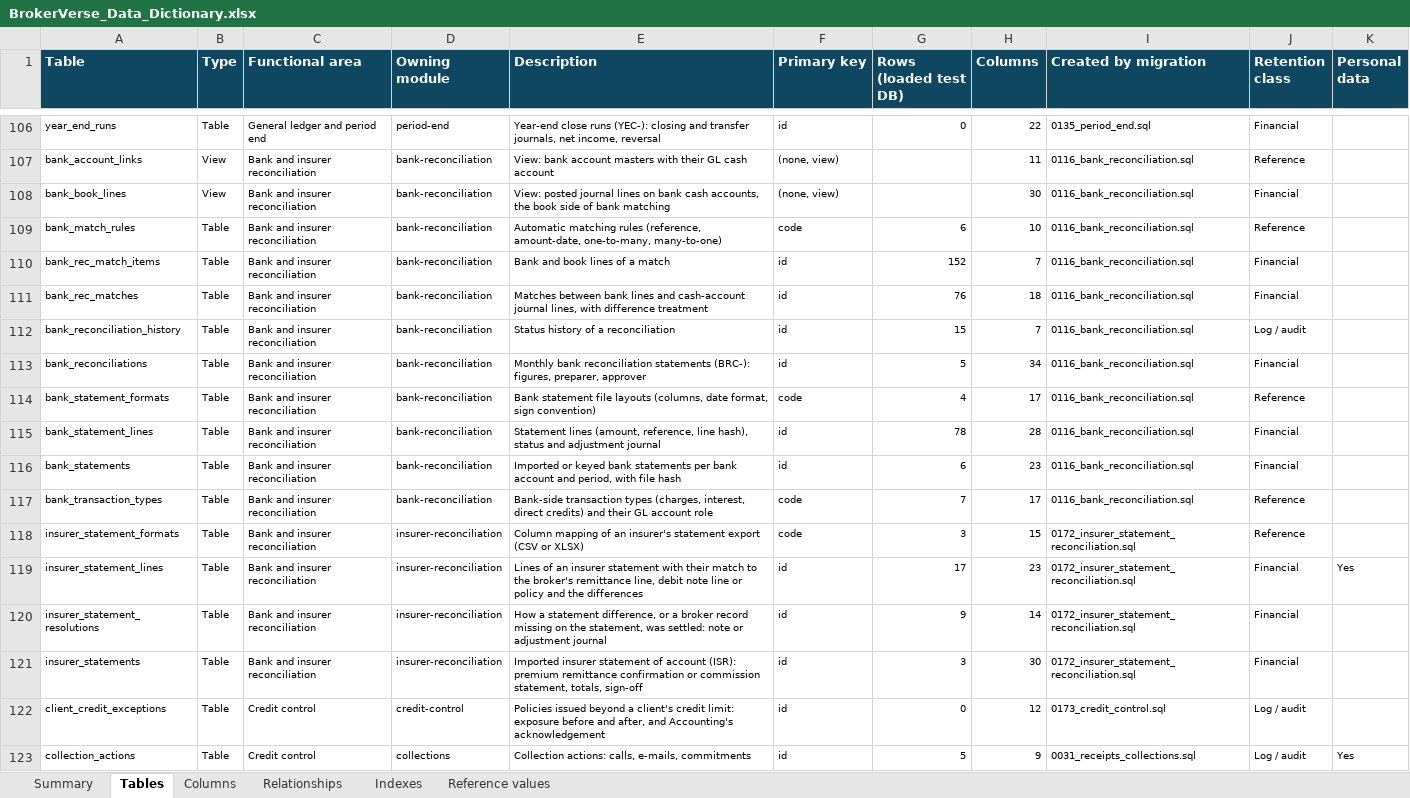
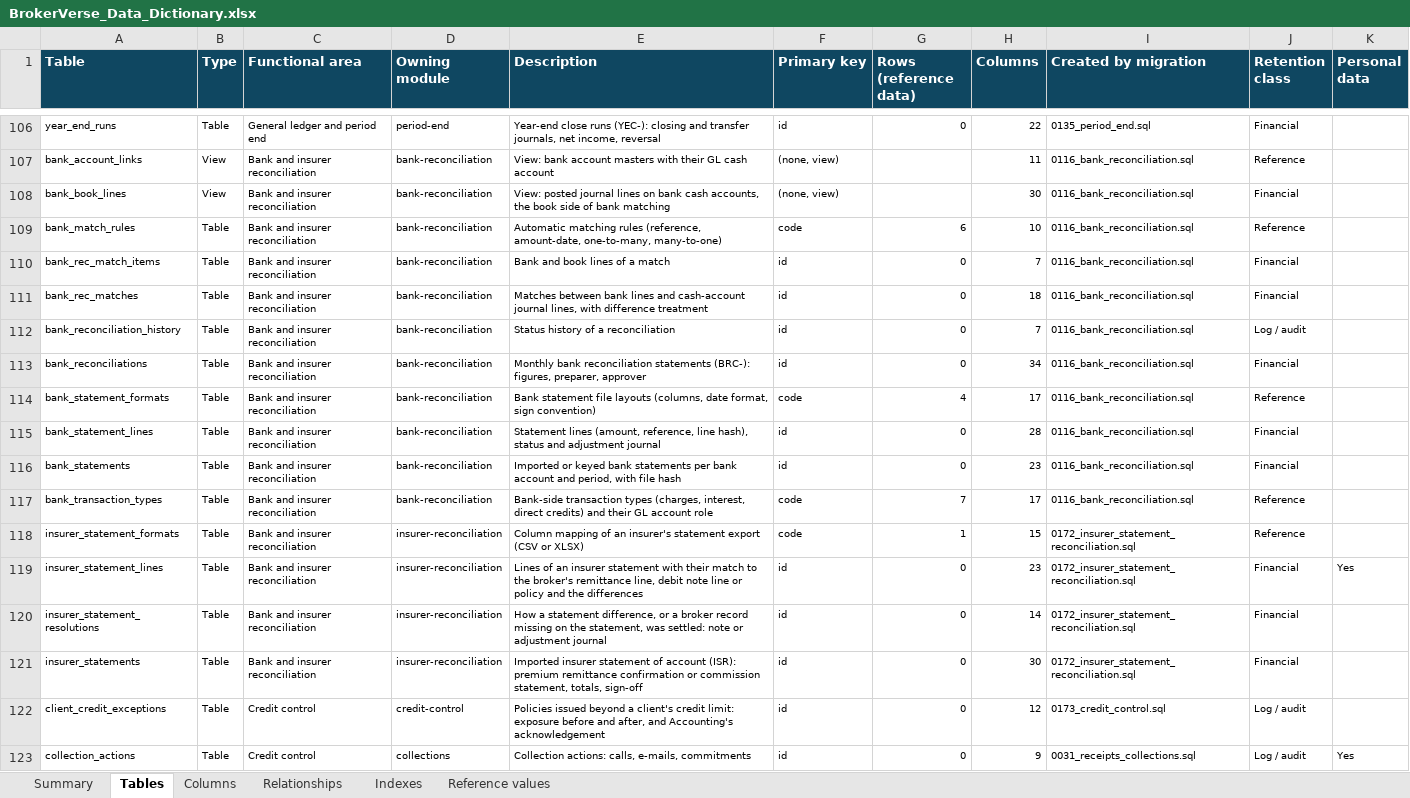
Before and after one commit to IortaTexhNXT-DEV/BDOI-OOTB, an Excel workbook: docs/package/out/BrokerVerse_Data_Dictionary.xlsx, sheet Tables, drawn as a sheet; only a part is shown, gaps mark what is left out; values as stored, in another font and other column widths than the file's, no borders; the diff covers the shown part only; the diff names each change by its address in the sheet, - before the commit and + after, or states it on an @@ line.

Commit message:
Regenerated API catalogue, touchpoints and data dictionary workbooks; go/no-go and management register

```diff
--- a/docs/package/out/BrokerVerse_Data_Dictionary.xlsx (sheet Tables)
+++ b/docs/package/out/BrokerVerse_Data_Dictionary.xlsx (sheet Tables)
-G1: Rows (loaded test DB)
+G1: Rows (reference data)
-G110 (Rows (reference data)): 152
+G110 (Rows (reference data)): 0
-G111 (Rows (reference data)): 76
+G111 (Rows (reference data)): 0
-G112 (Rows (reference data)): 15
+G112 (Rows (reference data)): 0
-G113 (Rows (reference data)): 5
+G113 (Rows (reference data)): 0
-G115 (Rows (reference data)): 78
+G115 (Rows (reference data)): 0
-G116 (Rows (reference data)): 6
+G116 (Rows (reference data)): 0
-G118 (Rows (reference data)): 3
+G118 (Rows (reference data)): 1
-G119 (Rows (reference data)): 17
+G119 (Rows (reference data)): 0
-G120 (Rows (reference data)): 9
+G120 (Rows (reference data)): 0
-G121 (Rows (reference data)): 3
+G121 (Rows (reference data)): 0
-G123 (Rows (reference data)): 5
+G123 (Rows (reference data)): 0
```
Also changed, not shown: 2 added rows and 89 edited cells elsewhere in this sheet, sheet Reference values, sheet Columns, sheet Indexes, sheet Summary, sheet Relationships, docs/package/out/BrokerVerse_API_and_Dependency_Catalogue.xlsx, docs/package/out/BrokerVerse_Communication_Touchpoints.xlsx, 26 other files.
